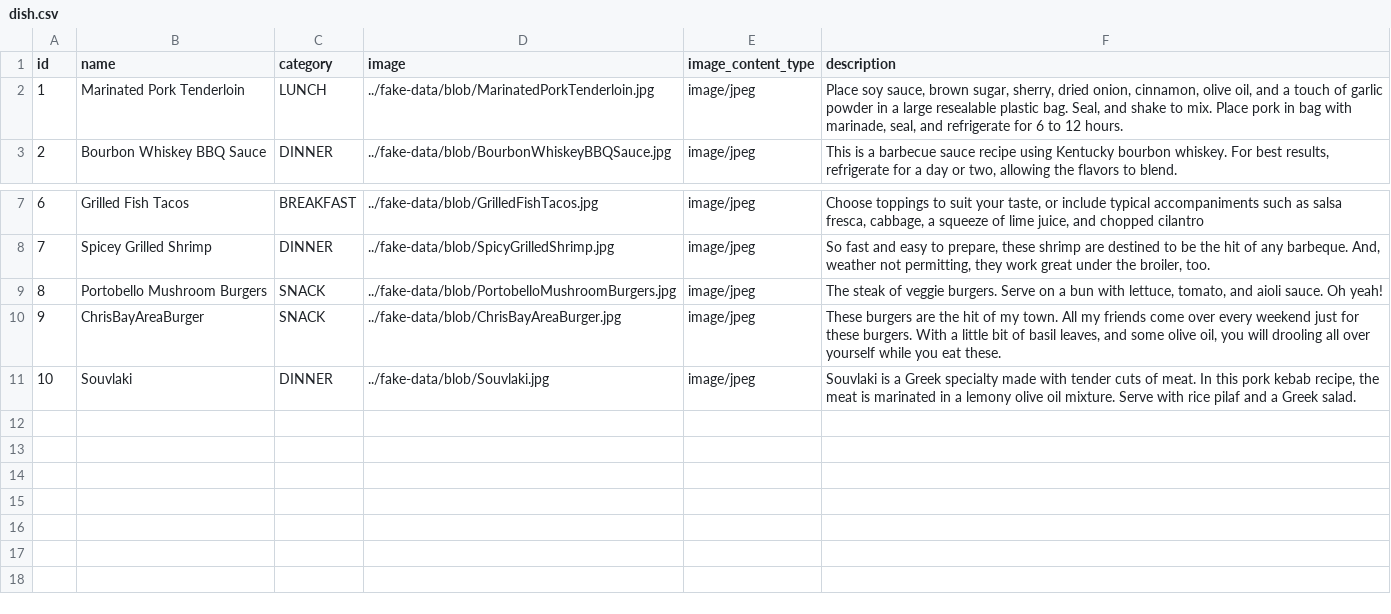
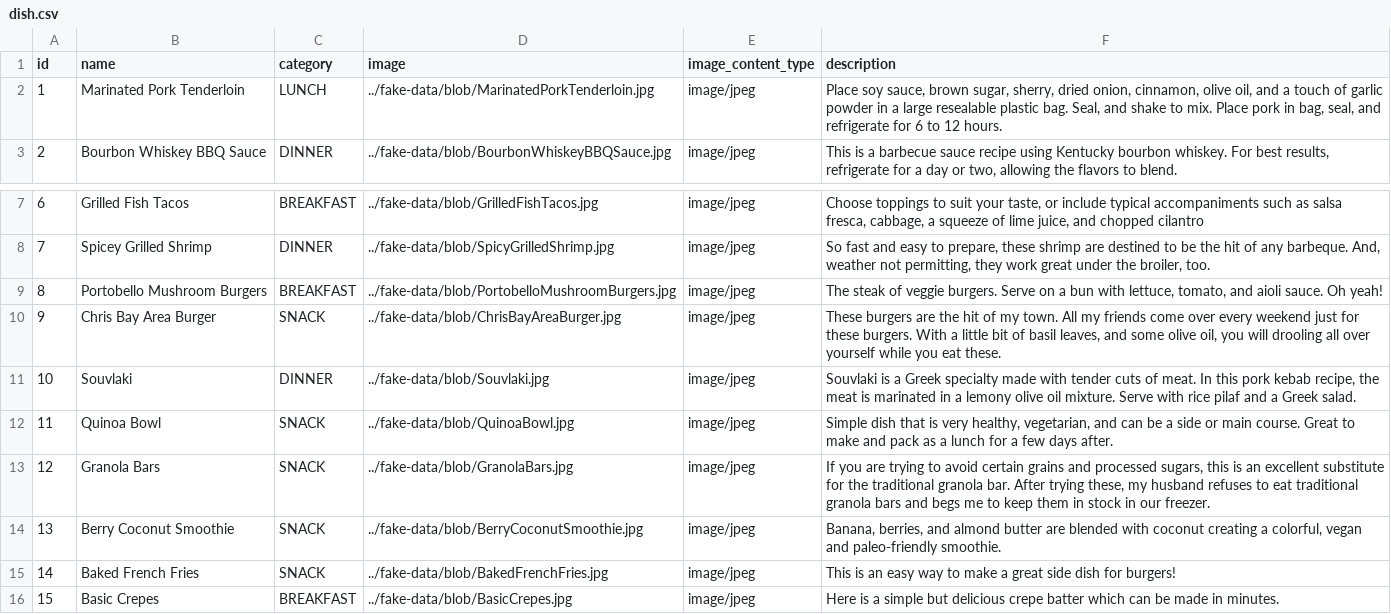
Before and after one commit to SavaKatic/chef-advisor, a CSV file: spring-drools-app/src/main/resources/config/liquibase/data/dish.csv, drawn as a sheet; only a part is shown, gaps mark what is left out.

Commit message:
additional init data

```diff
--- a/spring-drools-app/src/main/resources/config/liquibase/data/dish.csv
+++ b/spring-drools-app/src/main/resources/config/liquibase/data/dish.csv
@@ -1,3 +1,3 @@
 id;name;category;image;image_content_type;description
-1;Marinated Pork Tenderloin;LUNCH;../fake-data/blob/MarinatedPorkTenderloin.jpg;image/jpeg;Place soy sauce, brown sugar, sherry, dried onion, cinnamon, olive oil, and a touch of garlic powder in a large resealable plastic bag. Seal, and shake to mix. Place pork in bag with marinade, seal, and refrigerate for 6 to 12 hours.
+1;Marinated Pork Tenderloin;LUNCH;../fake-data/blob/MarinatedPorkTenderloin.jpg;image/jpeg;Place soy sauce, brown sugar, sherry, dried onion, cinnamon, olive oil, and a touch of garlic powder in a large resealable plastic bag. Seal, and shake to mix. Place pork in bag, seal, and refrigerate for 6 to 12 hours.
 2;Bourbon Whiskey BBQ Sauce;DINNER;../fake-data/blob/BourbonWhiskeyBBQSauce.jpg;image/jpeg;This is a barbecue sauce recipe using Kentucky bourbon whiskey. For best results, refrigerate for a day or two, allowing the flavors to blend.
@@ -8,4 +8,9 @@ id;name;category;image;image_content_type;description
 7;Spicey Grilled Shrimp;DINNER;../fake-data/blob/SpicyGrilledShrimp.jpg;image/jpeg;So fast and easy to prepare, these shrimp are destined to be the hit of any barbeque. And, weather not permitting, they work great under the broiler, too.
-8;Portobello Mushroom Burgers;SNACK;../fake-data/blob/PortobelloMushroomBurgers.jpg;image/jpeg;The steak of veggie burgers. Serve on a bun with lettuce, tomato, and aioli sauce. Oh yeah!
-9;ChrisBayAreaBurger;SNACK;../fake-data/blob/ChrisBayAreaBurger.jpg;image/jpeg;These burgers are the hit of my town. All my friends come over every weekend just for these burgers. With a little bit of basil leaves, and some olive oil, you will drooling all over yourself while you eat these.
+8;Portobello Mushroom Burgers;BREAKFAST;../fake-data/blob/PortobelloMushroomBurgers.jpg;image/jpeg;The steak of veggie burgers. Serve on a bun with lettuce, tomato, and aioli sauce. Oh yeah!
+9;Chris Bay Area Burger;SNACK;../fake-data/blob/ChrisBayAreaBurger.jpg;image/jpeg;These burgers are the hit of my town. All my friends come over every weekend just for these burgers. With a little bit of basil leaves, and some olive oil, you will drooling all over yourself while you eat these.
 10;Souvlaki;DINNER;../fake-data/blob/Souvlaki.jpg;image/jpeg;Souvlaki is a Greek specialty made with tender cuts of meat. In this pork kebab recipe, the meat is marinated in a lemony olive oil mixture. Serve with rice pilaf and a Greek salad.
+11;Quinoa Bowl;SNACK;../fake-data/blob/QuinoaBowl.jpg;image/jpeg;Simple dish that is very healthy, vegetarian, and can be a side or main course. Great to make and pack as a lunch for a few days after.
+12;Granola Bars;SNACK;../fake-data/blob/GranolaBars.jpg;image/jpeg;If you are trying to avoid certain grains and processed sugars, this is an excellent substitute for the traditional granola bar. After trying these, my husband refuses to eat traditional granola bars and begs me to keep them in stock in our freezer.
+13;Berry Coconut Smoothie;SNACK;../fake-data/blob/BerryCoconutSmoothie.jpg;image/jpeg;Banana, berries, and almond butter are blended with coconut creating a colorful, vegan and paleo-friendly smoothie.
+14;Baked French Fries;SNACK;../fake-data/blob/BakedFrenchFries.jpg;image/jpeg;This is an easy way to make a great side dish for burgers!
+15;Basic Crepes;BREAKFAST;../fake-data/blob/BasicCrepes.jpg;image/jpeg;Here is a simple but delicious crepe batter which can be made in minutes.
```
Also changed, not shown: spring-drools-app/src/main/resources/config/liquibase/data/ingredient_model.csv, 21 other files.
